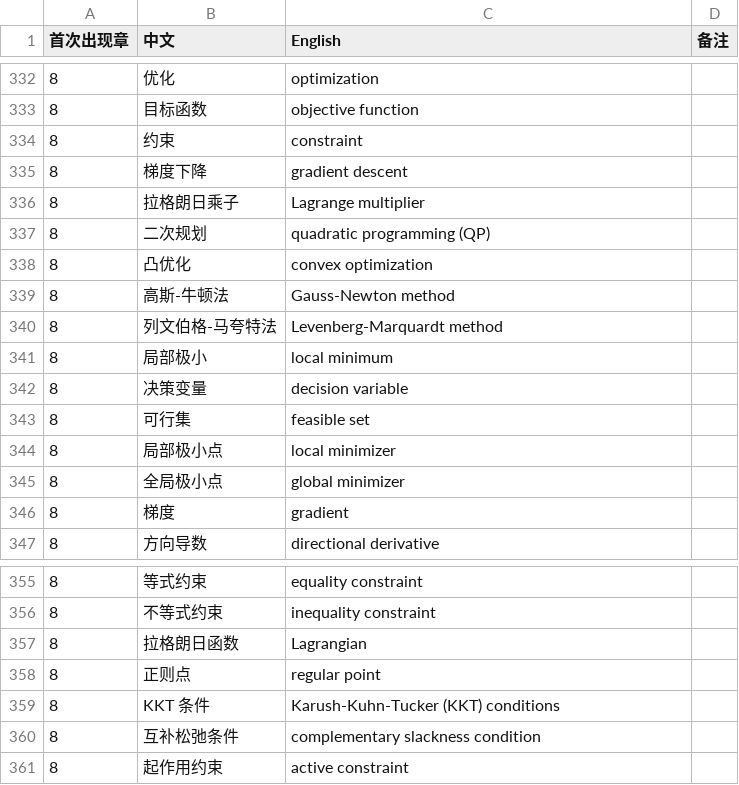
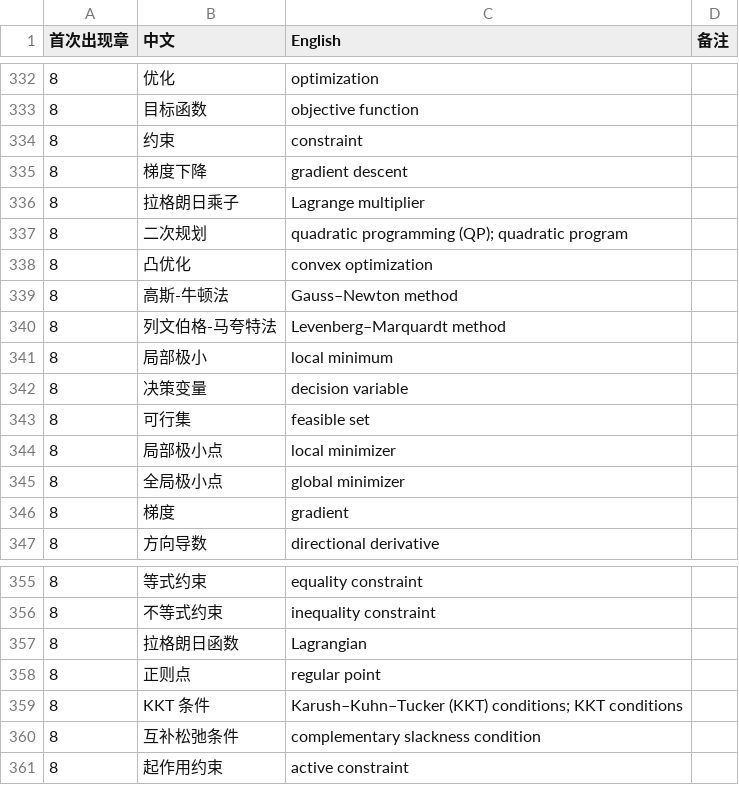
Before and after one commit to eddiezgq/WenQuest, a CSV file: textbook/robotics/conventions/术语表.csv, drawn as a sheet; only a part is shown, gaps mark what is left out.

```diff
--- a/textbook/robotics/conventions/术语表.csv
+++ b/textbook/robotics/conventions/术语表.csv
@@ -336,6 +336,6 @@
 8,拉格朗日乘子,Lagrange multiplier,
-8,二次规划,quadratic programming (QP),
+8,二次规划,quadratic programming (QP); quadratic program,
 8,凸优化,convex optimization,
-8,高斯-牛顿法,Gauss-Newton method,
-8,列文伯格-马夸特法,Levenberg-Marquardt method,
+8,高斯-牛顿法,Gauss–Newton method,
+8,列文伯格-马夸特法,Levenberg–Marquardt method,
 8,局部极小,local minimum,
@@ -358,3 +358,3 @@
 8,正则点,regular point,
-8,KKT 条件,Karush-Kuhn-Tucker (KKT) conditions,
+8,KKT 条件,Karush–Kuhn–Tucker (KKT) conditions; KKT conditions,
 8,互补松弛条件,complementary slackness condition,
```
Also changed, not shown: 40 other files.
